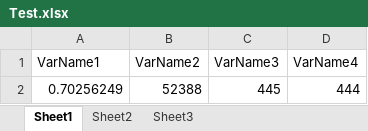
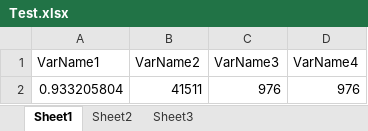
Before and after one commit to amsyar99/Skin-Disease-Identification, an Excel workbook: Test.xlsx, sheet Sheet1, drawn as a sheet; values as stored, in another font and other column widths than the file's, no borders; removed rows and columns are numbered as before the commit, all else as after; the diff names each change by its address in the sheet, - before the commit and + after, or states it on an @@ line.

```diff
--- a/Test.xlsx (sheet Sheet1)
+++ b/Test.xlsx (sheet Sheet1)
-row 2: 0.70256249 | 52388 | 445 | 444
+row 2: 0.933205804 | 41511 | 976 | 976
```
Also changed, not shown: 2 other files.
